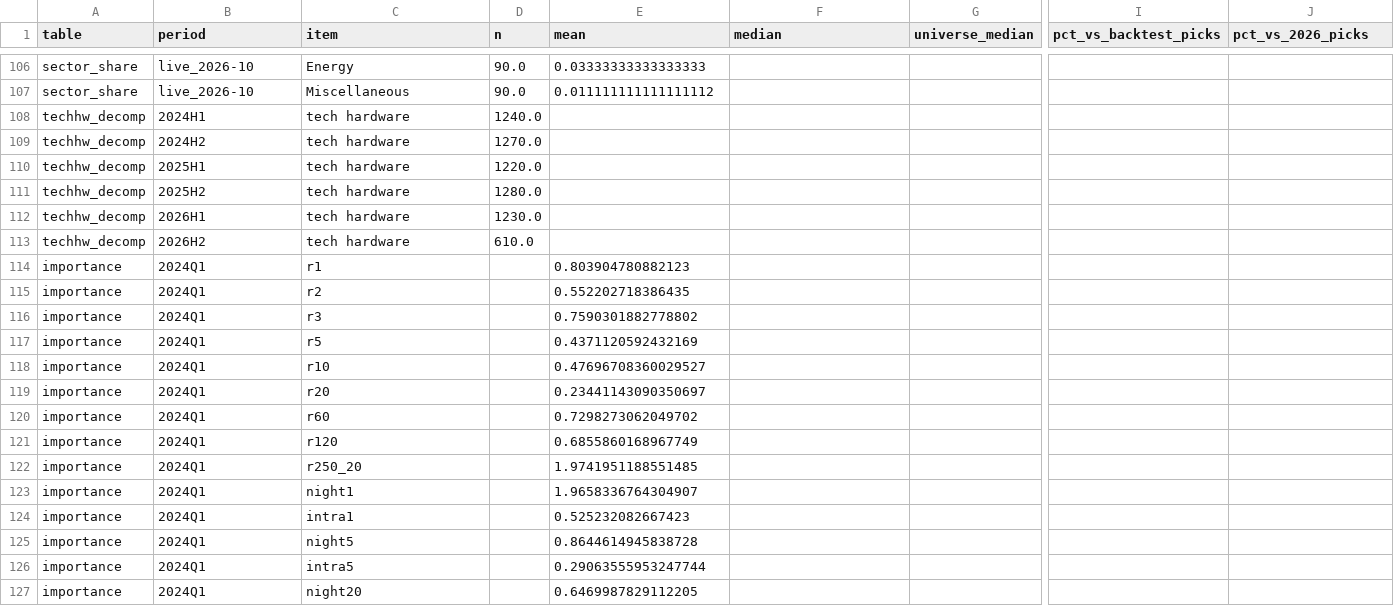
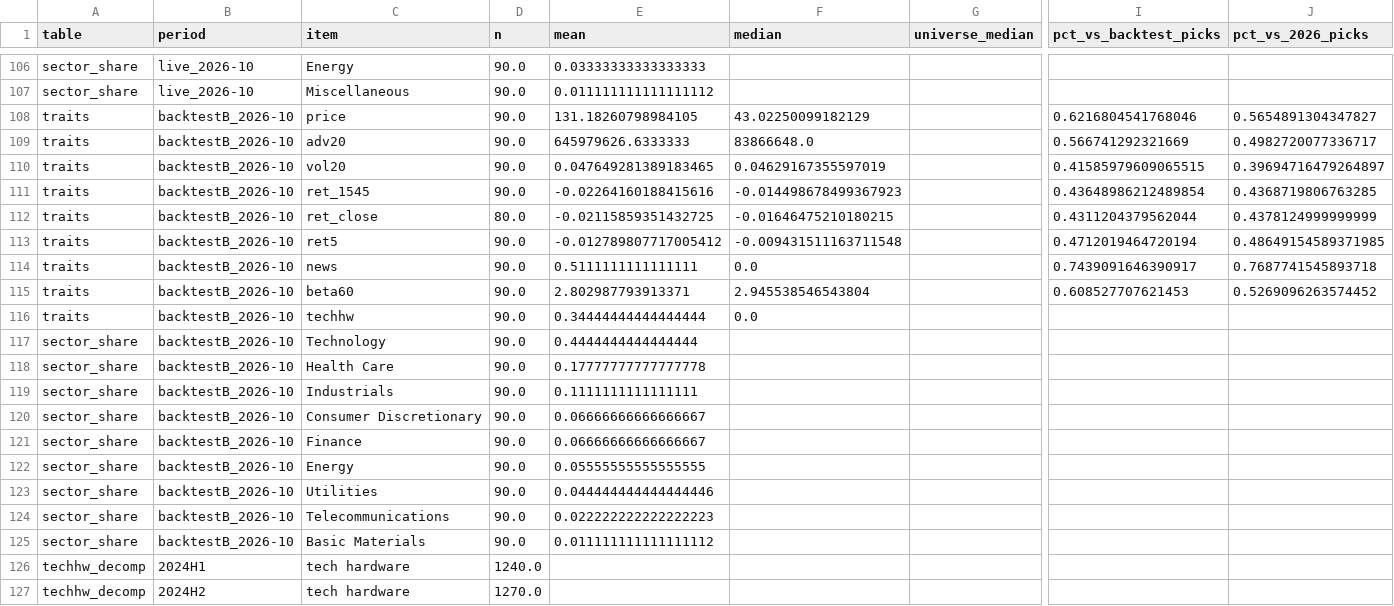
Before and after one commit to KTKate/nooptoo, a CSV file: results/study150_pick_traits.csv, drawn as a sheet; only a part is shown, gaps mark what is left out; the shorter side is filled out with more unchanged rows; rows hold the shown columns only; the diff names each change by its address in the sheet, - before the commit and + after, or states it on an @@ line.

```diff
--- a/results/study150_pick_traits.csv
+++ b/results/study150_pick_traits.csv
+row 108: traits | backtestB_2026-10 | price | 90.0 | 131.18260798984105 | 43.02250099182129 |  | 0.6216804541768046 | 0.5654891304347827
+row 109: traits | backtestB_2026-10 | adv20 | 90.0 | 645979626.6333333 | 83866648.0 |  | 0.566741292321669 | 0.4982720077336717
+row 110: traits | backtestB_2026-10 | vol20 | 90.0 | 0.047649281389183465 | 0.04629167355597019 |  | 0.41585979609065515 | 0.39694716479264897
+row 111: traits | backtestB_2026-10 | ret_1545 | 90.0 | -0.02264160188415616 | -0.014498678499367923 |  | 0.43648986212489854 | 0.4368719806763285
+row 112: traits | backtestB_2026-10 | ret_close | 80.0 | -0.02115859351432725 | -0.01646475210180215 |  | 0.4311204379562044 | 0.4378124999999999
+row 113: traits | backtestB_2026-10 | ret5 | 90.0 | -0.012789807717005412 | -0.009431511163711548 |  | 0.4712019464720194 | 0.48649154589371985
+row 114: traits | backtestB_2026-10 | news | 90.0 | 0.5111111111111111 | 0.0 |  | 0.7439091646390917 | 0.7687741545893718
+row 115: traits | backtestB_2026-10 | beta60 | 90.0 | 2.802987793913371 | 2.945538546543804 |  | 0.608527707621453 | 0.5269096263574452
+row 116: traits | backtestB_2026-10 | techhw | 90.0 | 0.34444444444444444 | 0.0
+row 117: sector_share | backtestB_2026-10 | Technology | 90.0 | 0.4444444444444444
+row 118: sector_share | backtestB_2026-10 | Health Care | 90.0 | 0.17777777777777778
+row 119: sector_share | backtestB_2026-10 | Industrials | 90.0 | 0.1111111111111111
+row 120: sector_share | backtestB_2026-10 | Consumer Discretionary | 90.0 | 0.06666666666666667
+row 121: sector_share | backtestB_2026-10 | Finance | 90.0 | 0.06666666666666667
+row 122: sector_share | backtestB_2026-10 | Energy | 90.0 | 0.05555555555555555
+row 123: sector_share | backtestB_2026-10 | Utilities | 90.0 | 0.044444444444444446
+row 124: sector_share | backtestB_2026-10 | Telecommunications | 90.0 | 0.022222222222222223
+row 125: sector_share | backtestB_2026-10 | Basic Materials | 90.0 | 0.011111111111111112
```
Also changed, not shown: results/study154_live_consistency.csv, 4 other files.
